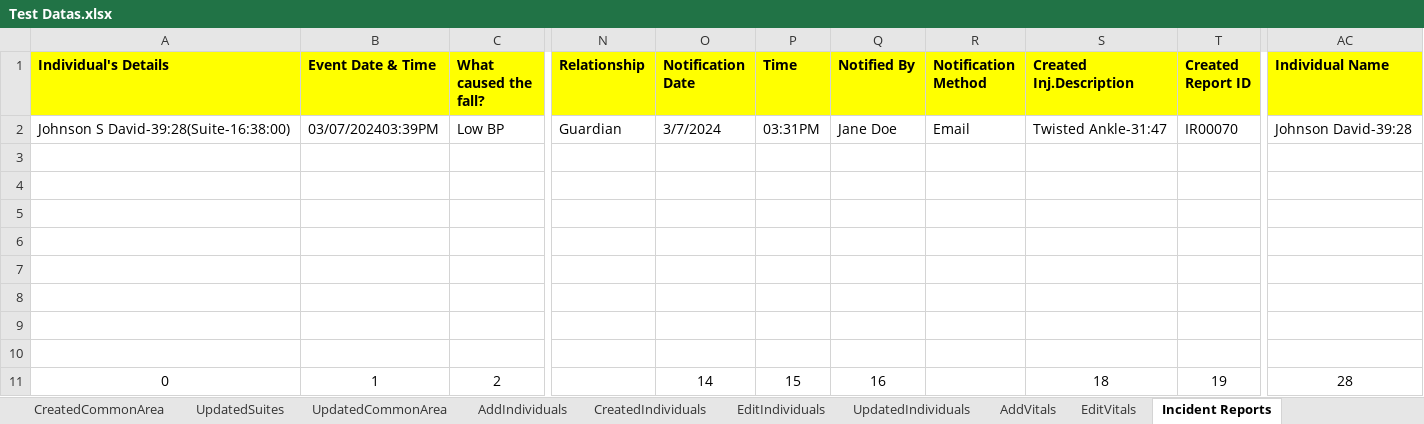
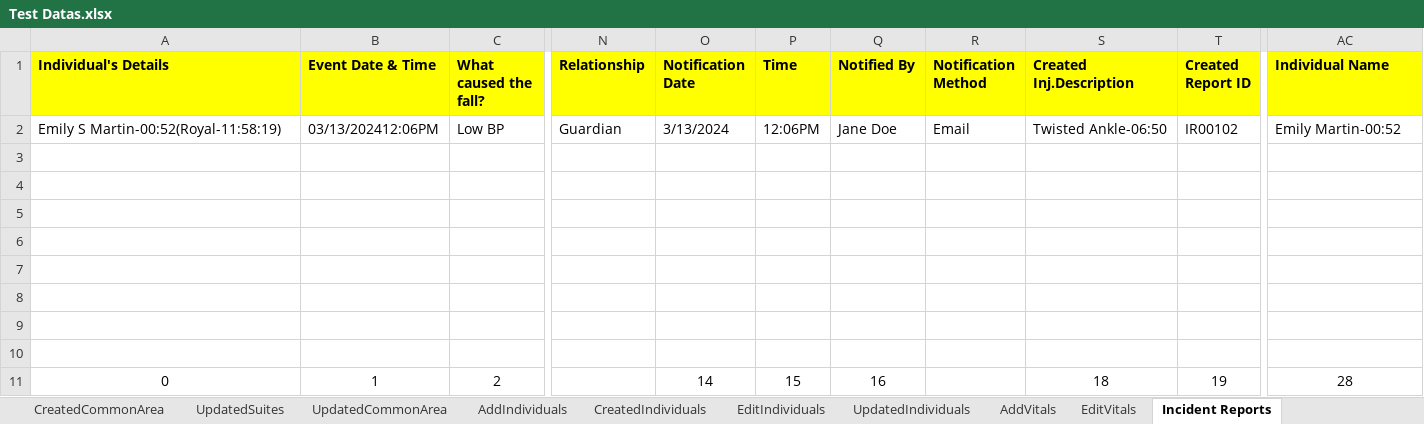
Before and after one commit to Alphind/Xealei-Automation, an Excel workbook: Excel/Test Datas.xlsx, sheet Incident Reports, drawn as a sheet; only a part is shown, gaps mark what is left out; values as stored, in another font and other column widths than the file's, no borders; the diff names each change by its address in the sheet, - before the commit and + after, or states it on an @@ line.

```diff
--- a/Excel/Test Datas.xlsx (sheet Incident Reports)
+++ b/Excel/Test Datas.xlsx (sheet Incident Reports)
-A2 (Individual's Details): Johnson S David-39:28(Suite-16:38:00)
+A2 (Individual's Details): Emily S Martin-00:52(Royal-11:58:19)
-B2 (Event Date & Time): 03/07/202403:39PM
+B2 (Event Date & Time): 03/13/202412:06PM
-O2 (Notification Date): 3/7/2024
+O2 (Notification Date): 3/13/2024
-P2 (Time): 03:31PM
+P2 (Time): 12:06PM
-S2 (Created Inj.Description): Twisted Ankle-31:47
+S2 (Created Inj.Description): Twisted Ankle-06:50
-T2 (Created Report ID): IR00070
+T2 (Created Report ID): IR00102
-AC2 (Individual Name): Johnson David-39:28
+AC2 (Individual Name): Emily Martin-00:52
```
Also changed, not shown: sheet AddIndividuals, sheet UpdatedIndividuals, sheet EditIndividuals, 25 other files.
